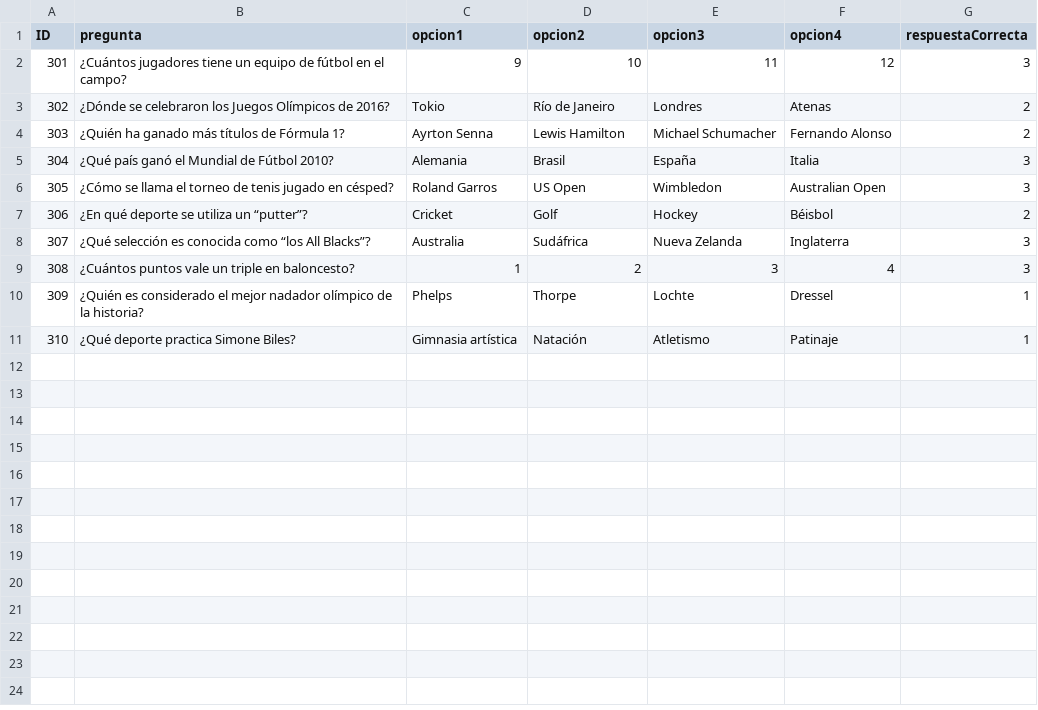
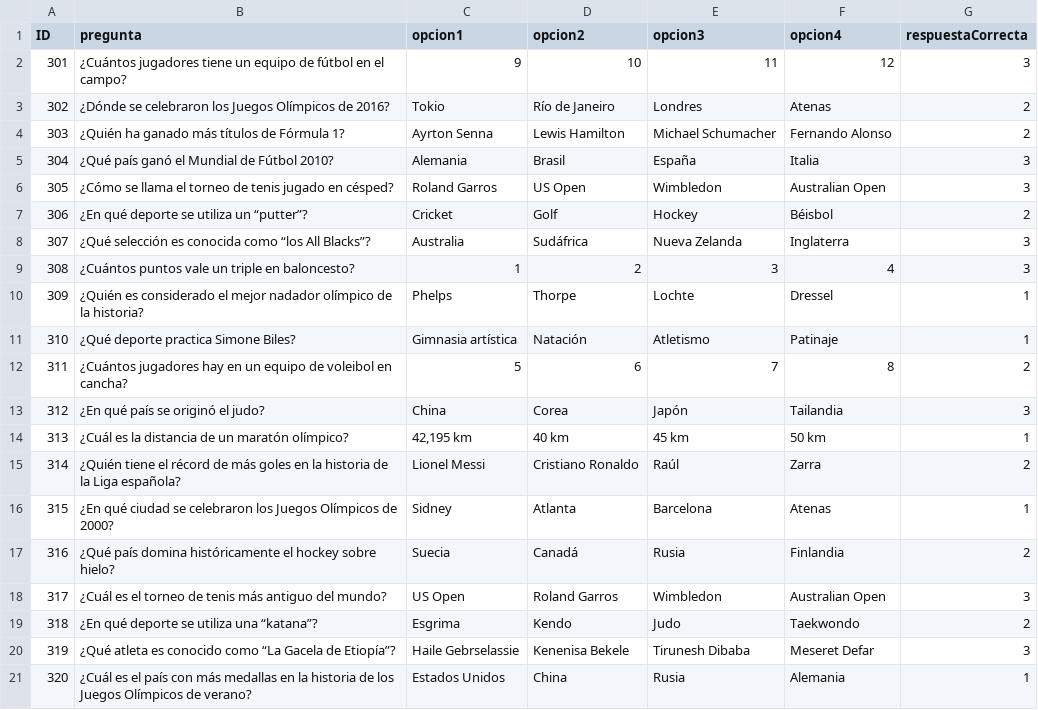
Before and after one commit to Miguegg/Trivia-Attack-1, a CSV file: Preguntas y cartas/deporte.csv, drawn as a sheet; the diff names each change by its address in the sheet, - before the commit and + after, or states it on an @@ line.

```diff
--- a/Preguntas y cartas/deporte.csv
+++ b/Preguntas y cartas/deporte.csv
+row 12: 311 | ¿Cuántos jugadores hay en un equipo de voleibol en cancha? | 5 | 6 | 7 | 8 | 2
+row 13: 312 | ¿En qué país se originó el judo? | China | Corea | Japón | Tailandia | 3
+row 14: 313 | ¿Cuál es la distancia de un maratón olímpico? | 42,195 km | 40 km | 45 km | 50 km | 1
+row 15: 314 | ¿Quién tiene el récord de más goles en la historia de la Liga española? | Lionel Messi | Cristiano Ronaldo | Raúl | Zarra | 2
+row 16: 315 | ¿En qué ciudad se celebraron los Juegos Olímpicos de 2000? | Sidney | Atlanta | Barcelona | Atenas | 1
+row 17: 316 | ¿Qué país domina históricamente el hockey sobre hielo? | Suecia | Canadá | Rusia | Finlandia | 2
+row 18: 317 | ¿Cuál es el torneo de tenis más antiguo del mundo? | US Open | Roland Garros | Wimbledon | Australian Open | 3
+row 19: 318 | ¿En qué deporte se utiliza una “katana”? | Esgrima | Kendo | Judo | Taekwondo | 2
+row 20: 319 | ¿Qué atleta es conocido como “La Gacela de Etiopía”? | Haile Gebrselassie | Kenenisa Bekele | Tirunesh Dibaba | Meseret Defar | 3
+row 21: 320 | ¿Cuál es el país con más medallas en la historia de los Juegos Olímpicos de verano? | Estados Unidos | China | Rusia | Alemania | 1
```
Also changed, not shown: Preguntas y cartas/arte.csv, Preguntas y cartas/ciencia.csv, 3 other files.
